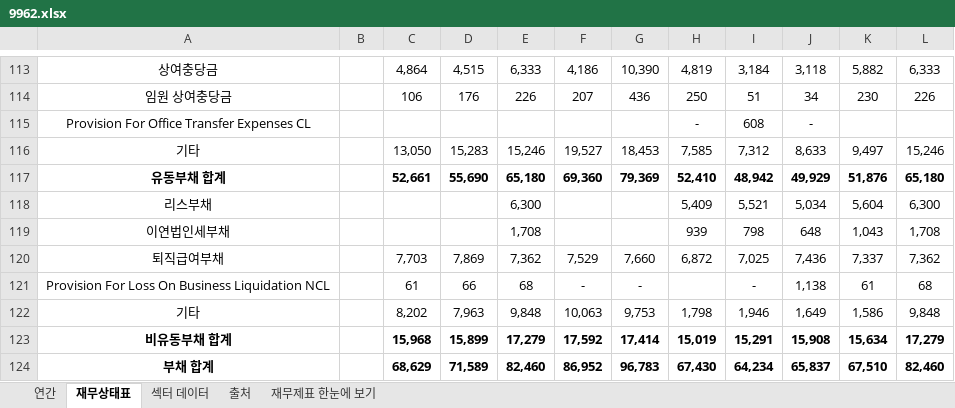
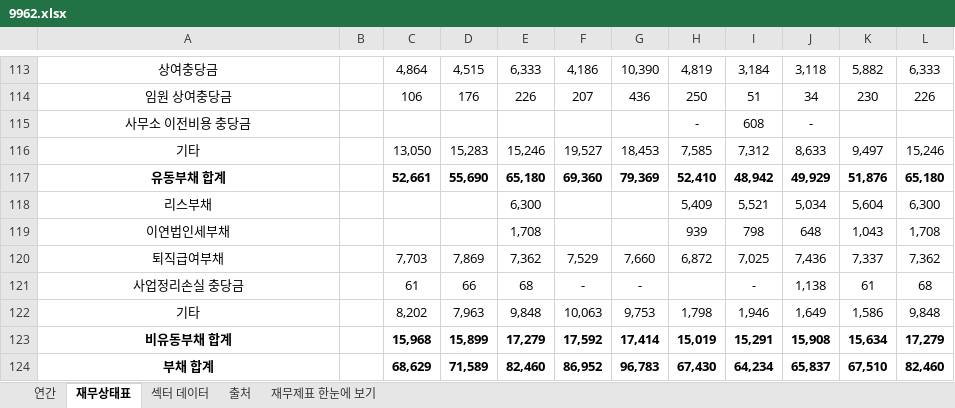
Before and after one commit to minwook1011/earnings-screener, an Excel workbook: docs/data/jp/xlsx/9962.xlsx, sheet 재무상태표, drawn as a sheet; only a part is shown, gaps mark what is left out; values as stored, in another font and other column widths than the file's, no borders; conditional formats not drawn; the diff names each change by its address in the sheet, - before the commit and + after, or states it on an @@ line.

```diff
--- a/docs/data/jp/xlsx/9962.xlsx (sheet 재무상태표)
+++ b/docs/data/jp/xlsx/9962.xlsx (sheet 재무상태표)
-A115: Provision For Office Transfer Expenses CL
+A115: 사무소 이전비용 충당금
-A121: Provision For Loss On Business Liquidation NCL
+A121: 사업정리손실 충당금
```
Also changed, not shown: sheet 연간, docs/data/jp/xlsx/4771.xlsx, 2 other files.
